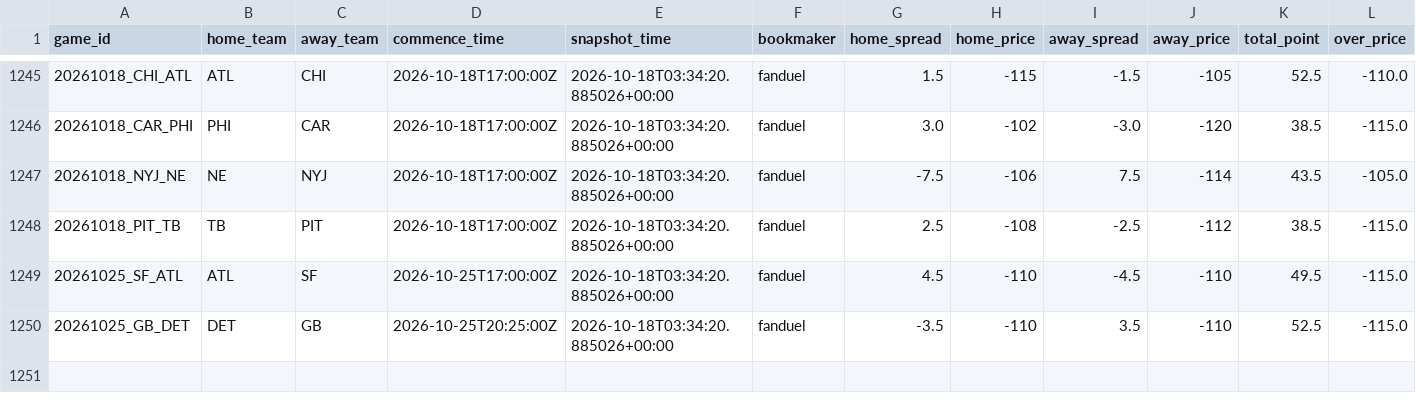
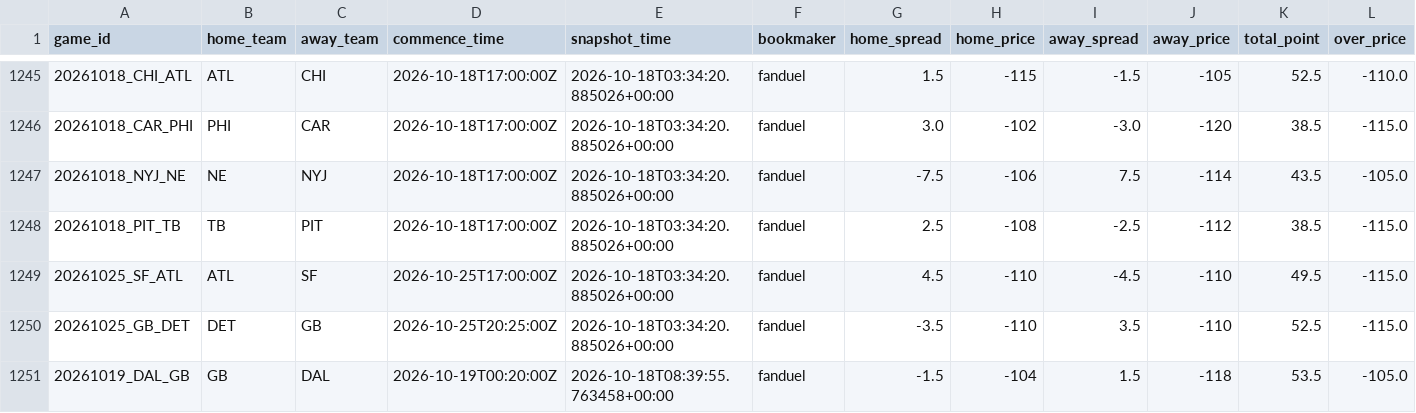
Before and after one commit to stevendemelo91-hub/nfl-slate, a CSV file: line_history.csv, drawn as a sheet; only a part is shown, gaps mark what is left out; rows hold the shown columns only; the diff names each change by its address in the sheet, - before the commit and + after, or states it on an @@ line.

```diff
--- a/line_history.csv
+++ b/line_history.csv
+row 1251: 20261019_DAL_GB | GB | DAL | 2026-10-19T00:20:00Z | 2026-10-18T08:39:55.763458+00:00 | fanduel | -1.5 | -104 | 1.5 | -118 | 53.5 | -105.0
```
